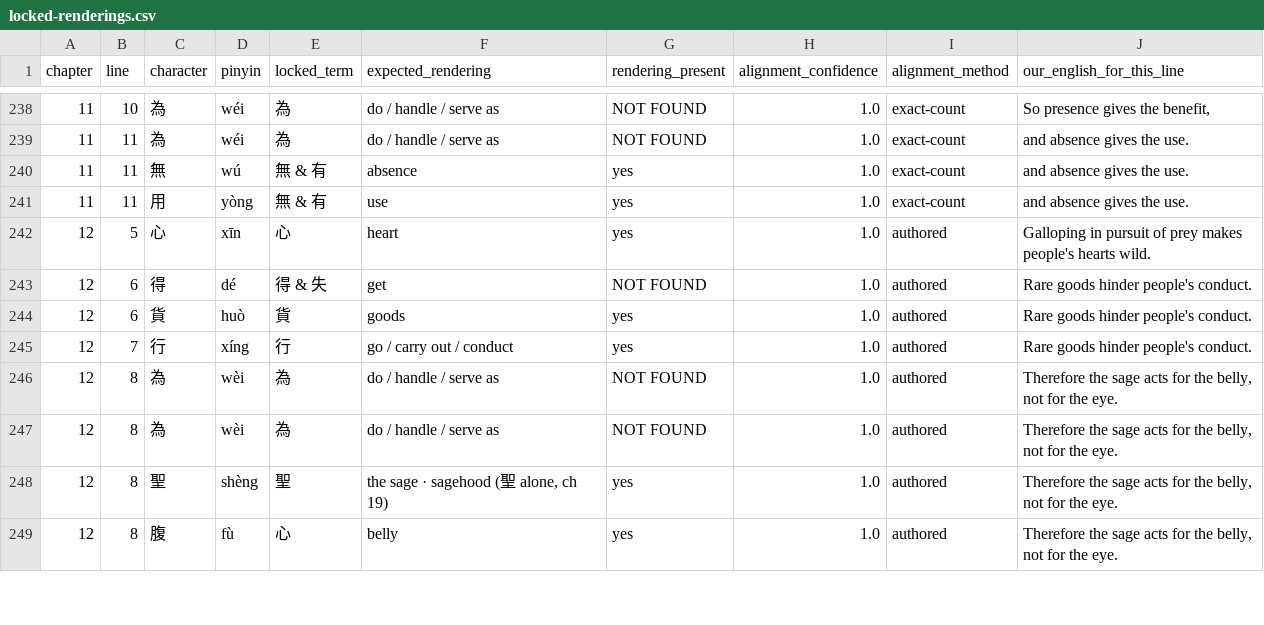
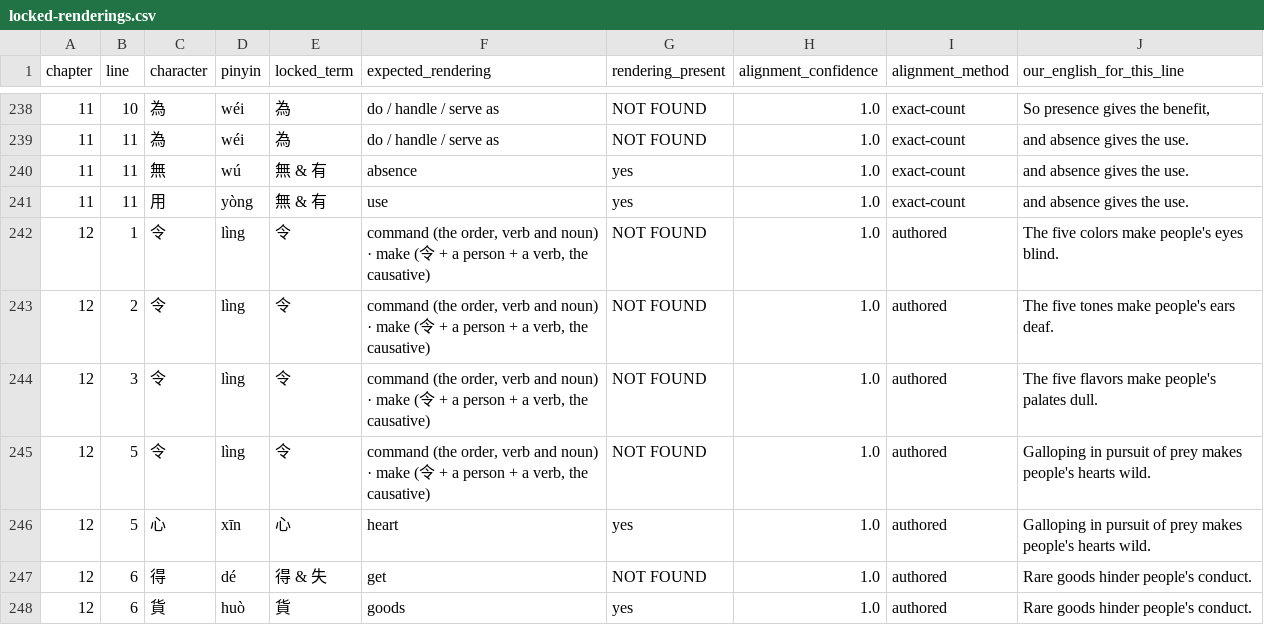
Before and after one commit to opencosmos-ai/taoteching, a CSV file: data/locked-renderings.csv, drawn as a sheet; only a part is shown, gaps mark what is left out; the shorter side is filled out with more unchanged rows; the diff covers the shown part only; the diff names each change by its address in the sheet, - before the commit and + after, or states it on an @@ line.

```diff
--- a/data/locked-renderings.csv
+++ b/data/locked-renderings.csv
+row 242: 12 | 1 | 令 | lìng | 令 | command (the order, verb and noun) · make (令 + a person + a verb, the causative) | NOT FOUND | 1.0 | authored | The five colors make people's eyes blind.
+row 243: 12 | 2 | 令 | lìng | 令 | command (the order, verb and noun) · make (令 + a person + a verb, the causative) | NOT FOUND | 1.0 | authored | The five tones make people's ears deaf.
+row 244: 12 | 3 | 令 | lìng | 令 | command (the order, verb and noun) · make (令 + a person + a verb, the causative) | NOT FOUND | 1.0 | authored | The five flavors make people's palates dull.
+row 245: 12 | 5 | 令 | lìng | 令 | command (the order, verb and noun) · make (令 + a person + a verb, the causative) | NOT FOUND | 1.0 | authored | Galloping in pursuit of prey makes people's hearts wild.
```
Also changed, not shown: 4 added rows and 7 edited cells elsewhere in this file, data/character-anatomy.csv, data/characters.csv, 25 other files.
